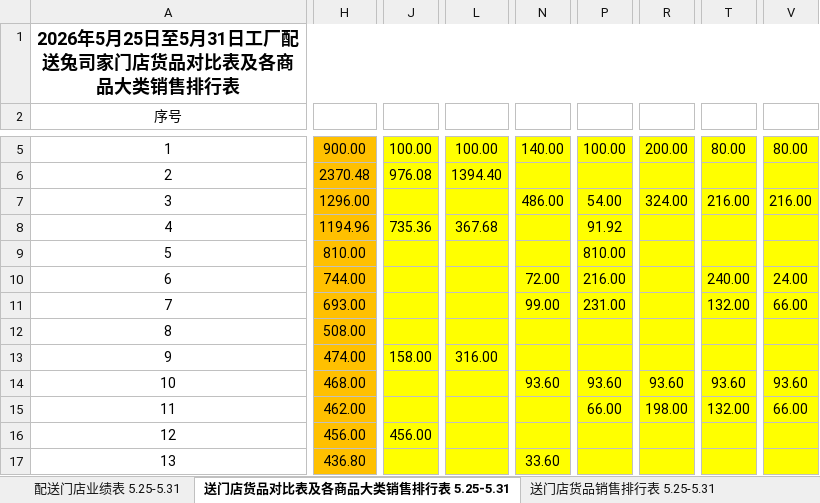
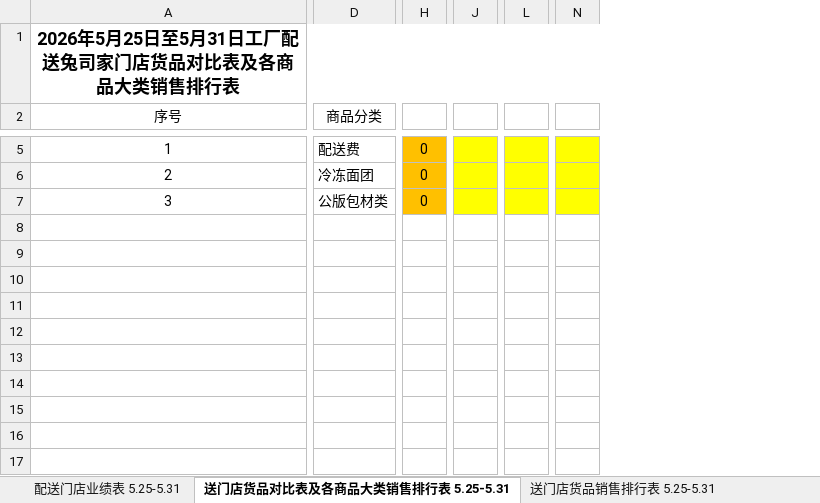
Before and after one commit to wadeee/mainyan-auto, an Excel workbook: 周度_工厂配送兔司家门店货品对比表及销售排行表_格式化模板.xlsx, sheet 送门店货品对比表及各商品大类销售排行表 5.25-5.31, drawn as a sheet; only a part is shown, gaps mark what is left out; values as stored, in another font and other column widths than the file's, no borders; removed rows and columns are numbered as before the commit, all else as after; rows hold the shown columns only; the diff covers the shown part only; the diff names each change by its address in the sheet, - before the commit and + after, or states it on an @@ line.

Commit message:
update

```diff
--- a/周度_工厂配送兔司家门店货品对比表及销售排行表_格式化模板.xlsx (sheet 送门店货品对比表及各商品大类销售排行表 5.25-5.31)
+++ b/周度_工厂配送兔司家门店货品对比表及销售排行表_格式化模板.xlsx (sheet 送门店货品对比表及各商品大类销售排行表 5.25-5.31)
@@ column D (商品分类) unhidden, rows 5-7: 配送费 | 冷冻面团 | 公版包材类 @@
-column H, rows 5-7: 900.00 | 2370.48 | 1296.00
+column H, rows 5-7: all 0
-column J, rows 5-6: 100.00 | 976.08
+column J, empty
-column L, rows 5-6: 100.00 | 1394.40
+column L, empty
-column N, rows 5-7: 140.00 |  | 486.00
+column N, empty
-column P, rows 5-7: 100.00 |  | 54.00
-column R, rows 5-7: 200.00 |  | 324.00
-column T, rows 5-7: 80.00 |  | 216.00
-column V, rows 5-7: 80.00 |  | 216.00
-row 8: 4 | 1194.96 | 735.36 | 367.68 |  | 91.92
-row 9: 5 | 810.00 |  |  |  | 810.00
-row 10: 6 | 744.00 |  |  | 72.00 | 216.00 |  | 240.00 | 24.00
-row 11: 7 | 693.00 |  |  | 99.00 | 231.00 |  | 132.00 | 66.00
-row 12: 8 | 508.00
-row 13: 9 | 474.00 | 158.00 | 316.00
-row 14: 10 | 468.00 |  |  | 93.60 | 93.60 | 93.60 | 93.60 | 93.60
-row 15: 11 | 462.00 |  |  |  | 66.00 | 198.00 | 132.00 | 66.00
-row 16: 12 | 456.00 | 456.00
-row 17: 13 | 436.80 |  |  | 33.60
```
Also changed, not shown: 93 removed rows, 5 added columns, 1 removed column and 33 edited cells elsewhere in this sheet, hidden cells.
